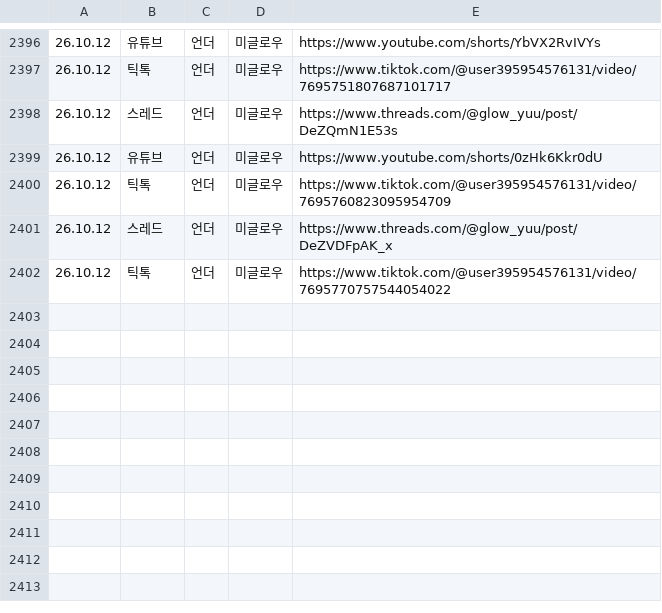
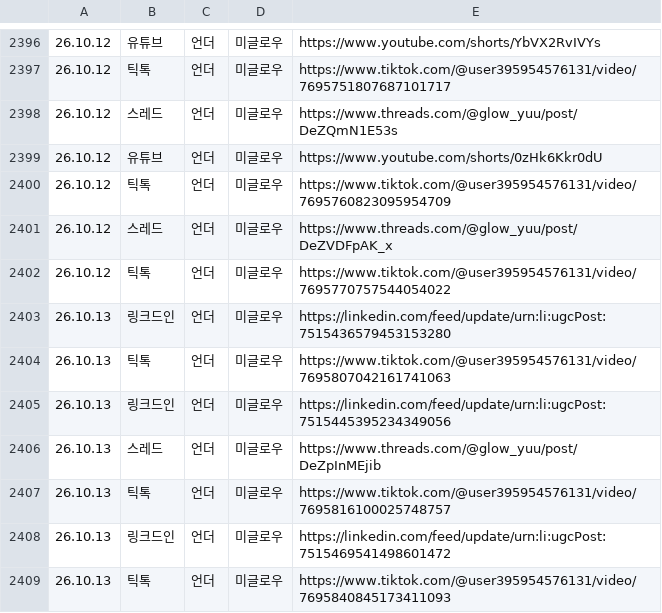
Before and after one commit to hironickoreadrive-sys/miglou-media, a CSV file: published_sheet.csv, drawn as a sheet; only a part is shown, gaps mark what is left out.

Commit message:
media 552 files

```diff
--- a/published_sheet.csv
+++ b/published_sheet.csv
@@ -2402 +2402,8 @@
 26.10.12,틱톡,언더,미글로우,https://www.tiktok.com/@user395954576131/video/7695770757544054022
+26.10.13,링크드인,언더,미글로우,https://linkedin.com/feed/update/urn:li:ugcPost:7515436579453153280
+26.10.13,틱톡,언더,미글로우,https://www.tiktok.com/@user395954576131/video/7695807042161741063
+26.10.13,링크드인,언더,미글로우,https://linkedin.com/feed/update/urn:li:ugcPost:7515445395234349056
+26.10.13,스레드,언더,미글로우,https://www.threads.com/@glow_yuu/post/DeZpInMEjib
+26.10.13,틱톡,언더,미글로우,https://www.tiktok.com/@user395954576131/video/7695816100025748757
+26.10.13,링크드인,언더,미글로우,https://linkedin.com/feed/update/urn:li:ugcPost:7515469541498601472
+26.10.13,틱톡,언더,미글로우,https://www.tiktok.com/@user395954576131/video/7695840845173411093
```
